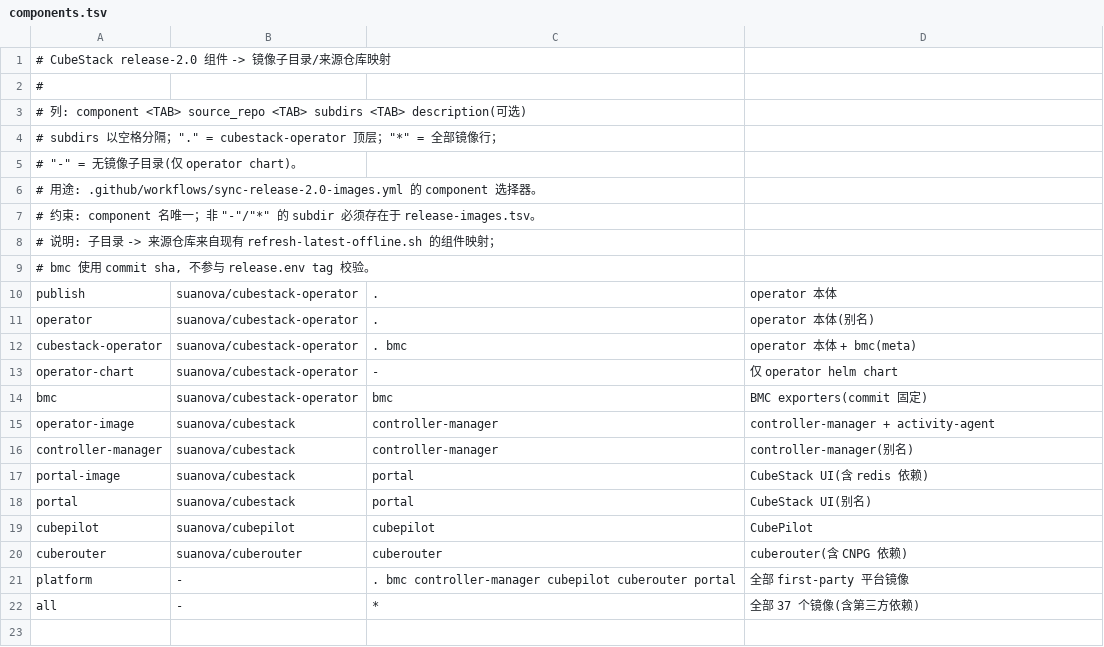
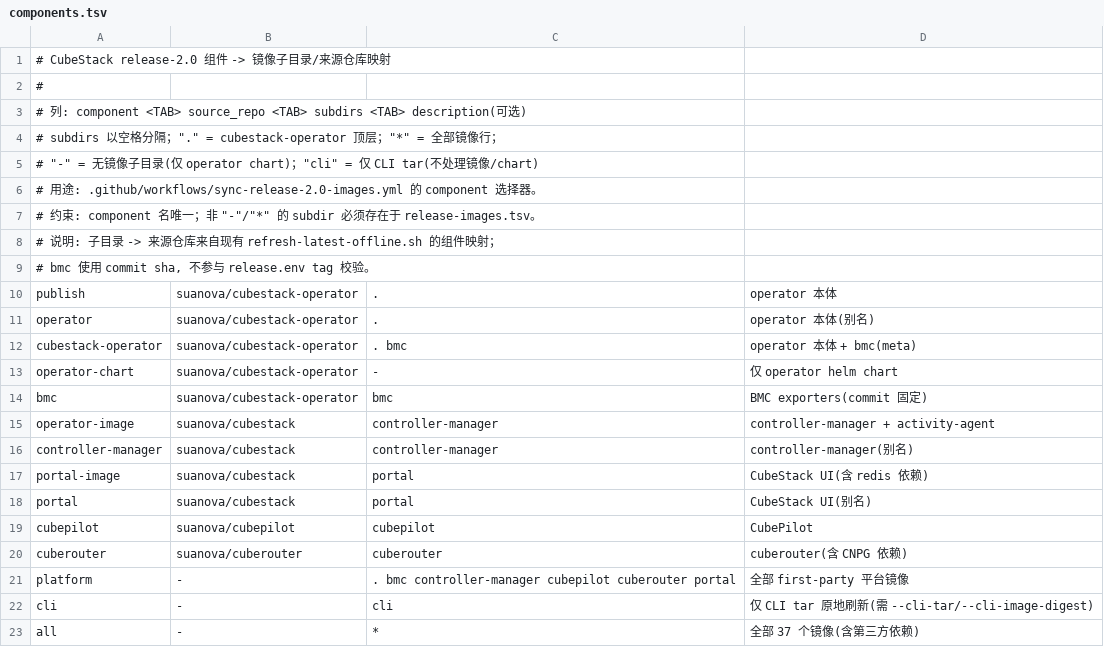
Before and after one commit to suanova/cubestack-installer, a TSV file: deployments/releases/2.0.0/components.tsv, drawn as a sheet.

```diff
--- a/deployments/releases/2.0.0/components.tsv
+++ b/deployments/releases/2.0.0/components.tsv
@@ -4,3 +4,3 @@
 #   subdirs 以空格分隔；"." = cubestack-operator 顶层；"*" = 全部镜像行；
-#   "-" = 无镜像子目录(仅 operator chart)。
+#   "-" = 无镜像子目录(仅 operator chart)；"cli" = 仅 CLI tar(不处理镜像/chart)
 # 用途: .github/workflows/sync-release-2.0-images.yml 的 component 选择器。
@@ -21,2 +21,3 @@ cuberouter	suanova/cuberouter	cuberouter	cuberouter(含 CNPG 依赖)
 platform	-	. bmc controller-manager cubepilot cuberouter portal	全部 first-party 平台镜像
+cli	-	cli	仅 CLI tar 原地刷新(需 --cli-tar/--cli-image-digest)
 all	-	*	全部 37 个镜像(含第三方依赖)
```
Also changed, not shown: 6 other files.
